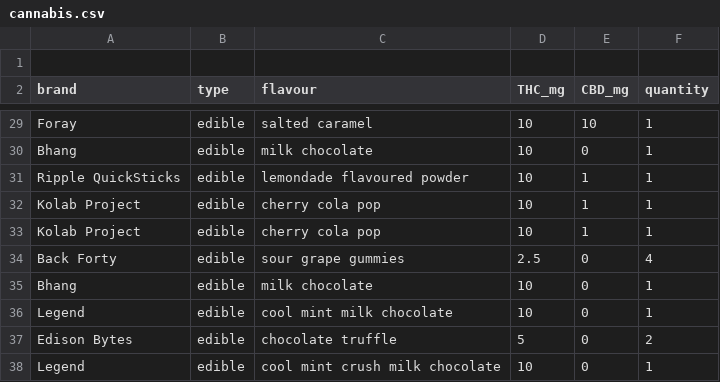
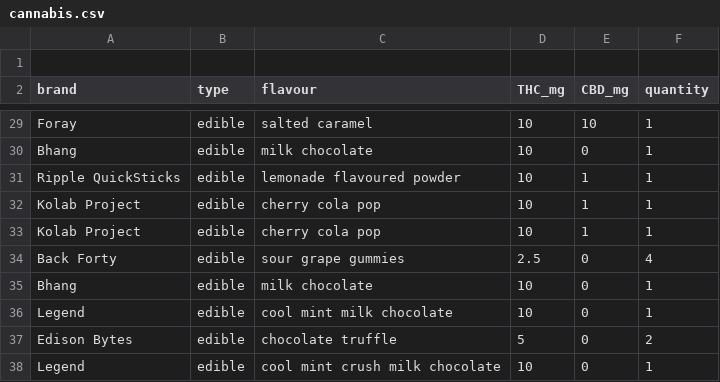
Before and after one commit to PythonCoderUnicorn/cannabis, a CSV file: cannabis.csv, drawn as a sheet; only a part is shown, gaps mark what is left out.

```diff
--- a/cannabis.csv
+++ b/cannabis.csv
@@ -30,3 +30,3 @@ Foray, edible, salted caramel, 10, 10, 1
 Bhang,  edible,milk chocolate, 10, 0, 1
-Ripple QuickSticks, edible, lemondade flavoured powder, 10, 1, 1
+Ripple QuickSticks, edible, lemonade flavoured powder, 10, 1, 1
 Kolab Project, edible, cherry cola pop, 10, 1, 1
```
Also changed, not shown: 1 other file.
